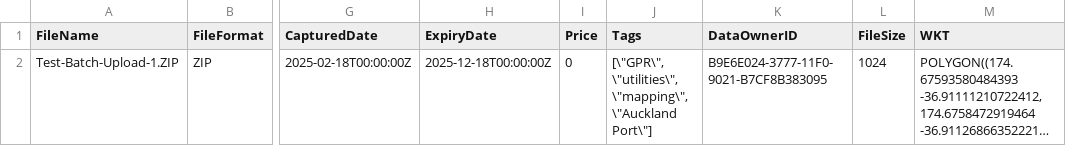
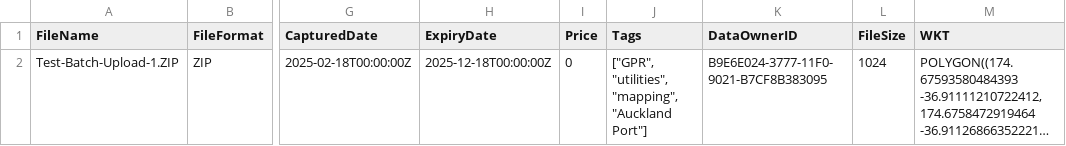
Before and after one commit to stephan-parra/dataaccess-data-upload, a CSV file: UploadTemplate/DataAccess-Batch-Product-Upload-Template.csv, drawn as a sheet; only a part is shown, gaps mark what is left out; long unchanged cells end in …; the diff names each change by its address in the sheet, - before the commit and + after, or states it on an @@ line.

```diff
--- a/UploadTemplate/DataAccess-Batch-Product-Upload-Template.csv
+++ b/UploadTemplate/DataAccess-Batch-Product-Upload-Template.csv
-J2 (Tags): [\"GPR\", \"utilities\", \"mapping\", \"Auckland Port\"]
+J2 (Tags): ["GPR", "utilities", "mapping", "Auckland Port"]
```
Also changed, not shown: UploadBatch-Test/Test1/DataAccess-Batch-Product-Upload-Small-test1.csv, 2 other files.
